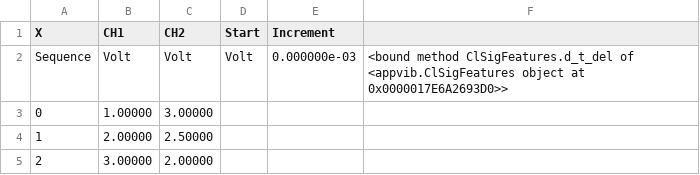
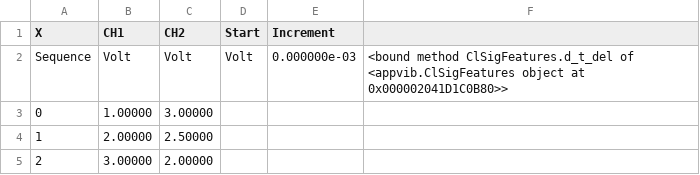
Before and after one commit to RobotSquirrelProd/AppliedVibrationAnalysis, a CSV file: testclass_001.csv, drawn as a sheet.

```diff
--- a/testclass_001.csv
+++ b/testclass_001.csv
@@ -1,3 +1,3 @@
 X,CH1,CH2,Start,Increment,
-Sequence,Volt,Volt,Volt,0.000000e-03,<bound method ClSigFeatures.d_t_del of <appvib.ClSigFeatures object at 0x0000017E6A2693D0>>
+Sequence,Volt,Volt,Volt,0.000000e-03,<bound method ClSigFeatures.d_t_del of <appvib.ClSigFeatures object at 0x000002041D1C0B80>>
 0,1.00000,3.00000
```
Also changed, not shown: 5 other files.
